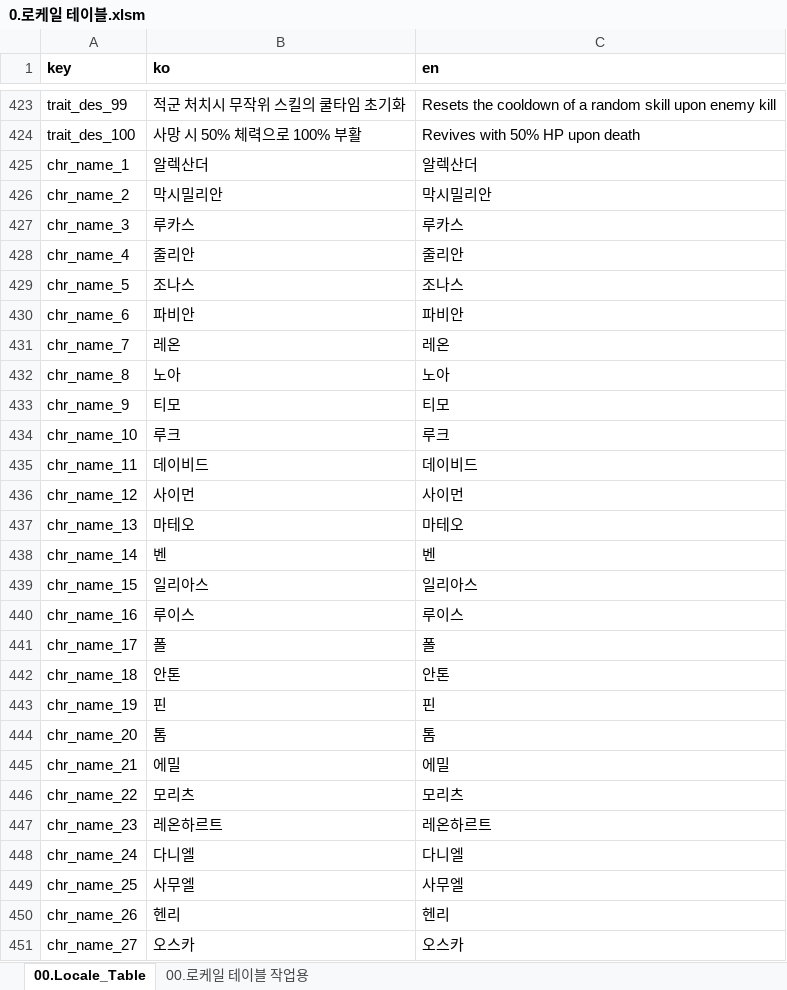
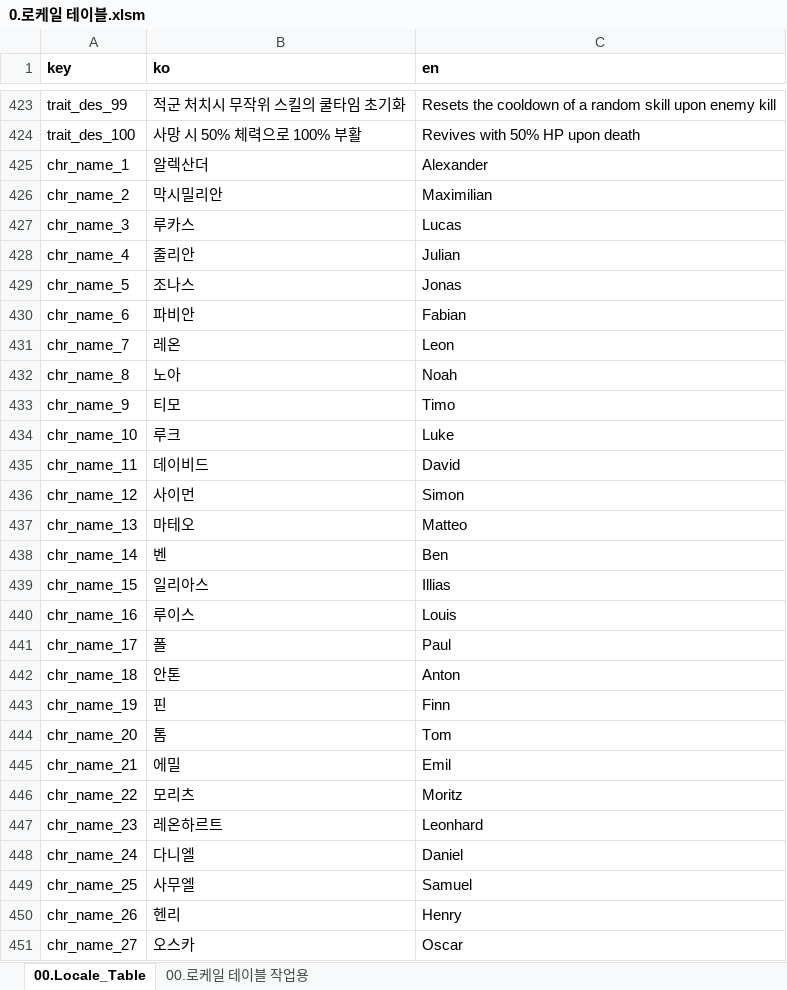
Before and after one commit to kauthor/FluffyDiscatDevelop, an Excel workbook: Plan/Table/0.로케일 테이블.xlsm, sheet 00.Locale_Table, drawn as a sheet; only a part is shown, gaps mark what is left out; values as stored, in another font and other column widths than the file's, no borders; the diff covers the shown part only; the diff names each change by its address in the sheet, - before the commit and + after, or states it on an @@ line.

Commit message:
로케일 테이블 이름 번역

```diff
--- a/Plan/Table/0.로케일 테이블.xlsm (sheet 00.Locale_Table)
+++ b/Plan/Table/0.로케일 테이블.xlsm (sheet 00.Locale_Table)
-C425 (en): 알렉산더
+C425 (en): Alexander
-C426 (en): 막시밀리안
+C426 (en): Maximilian
-C427 (en): 루카스
+C427 (en): Lucas
-C428 (en): 줄리안
+C428 (en): Julian
-C429 (en): 조나스
+C429 (en): Jonas
-C430 (en): 파비안
+C430 (en): Fabian
-C431 (en): 레온
+C431 (en): Leon
-C432 (en): 노아
+C432 (en): Noah
-C433 (en): 티모
+C433 (en): Timo
-C434 (en): 루크
+C434 (en): Luke
-C435 (en): 데이비드
+C435 (en): David
-C436 (en): 사이먼
+C436 (en): Simon
-C437 (en): 마테오
+C437 (en): Matteo
-C438 (en): 벤
+C438 (en): Ben
-C439 (en): 일리아스
+C439 (en): Illias
-C440 (en): 루이스
+C440 (en): Louis
-C441 (en): 폴
+C441 (en): Paul
-C442 (en): 안톤
+C442 (en): Anton
-C443 (en): 핀
+C443 (en): Finn
-C444 (en): 톰
+C444 (en): Tom
-C445 (en): 에밀
+C445 (en): Emil
-C446 (en): 모리츠
+C446 (en): Moritz
-C447 (en): 레온하르트
+C447 (en): Leonhard
-C448 (en): 다니엘
+C448 (en): Daniel
-C449 (en): 사무엘
+C449 (en): Samuel
-C450 (en): 헨리
+C450 (en): Henry
-C451 (en): 오스카
+C451 (en): Oscar
```
Also changed, not shown: 111 edited cells elsewhere in this sheet, sheet 00.로케일 테이블 작업용.
